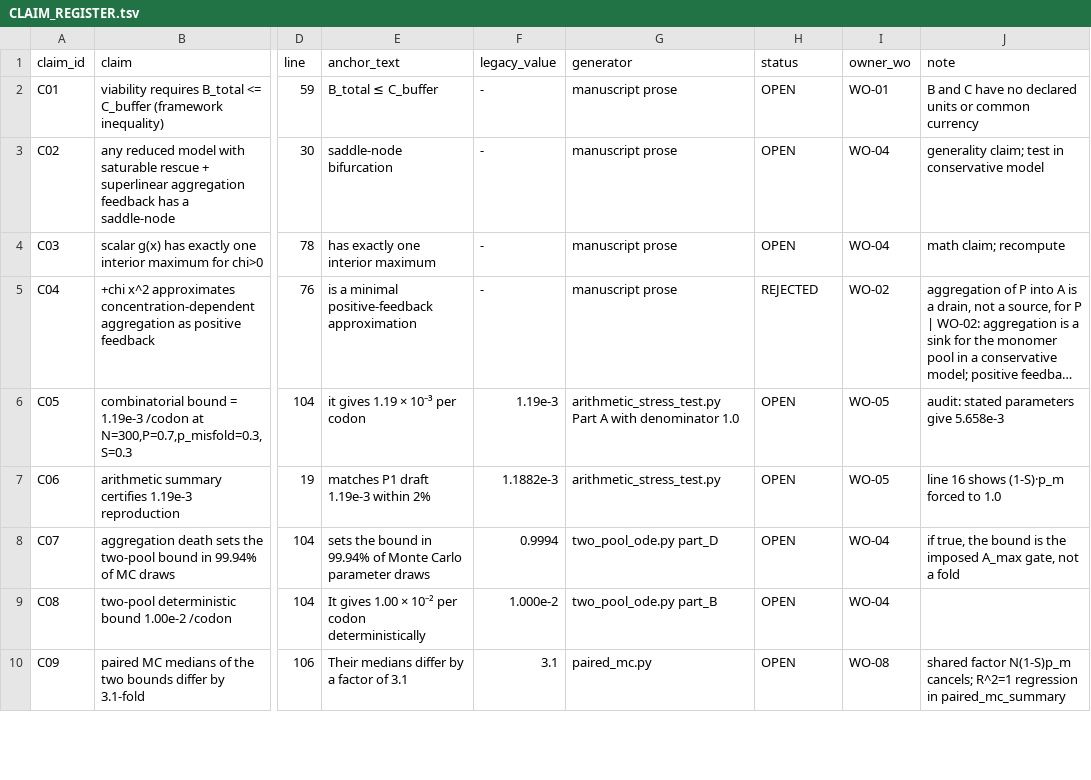
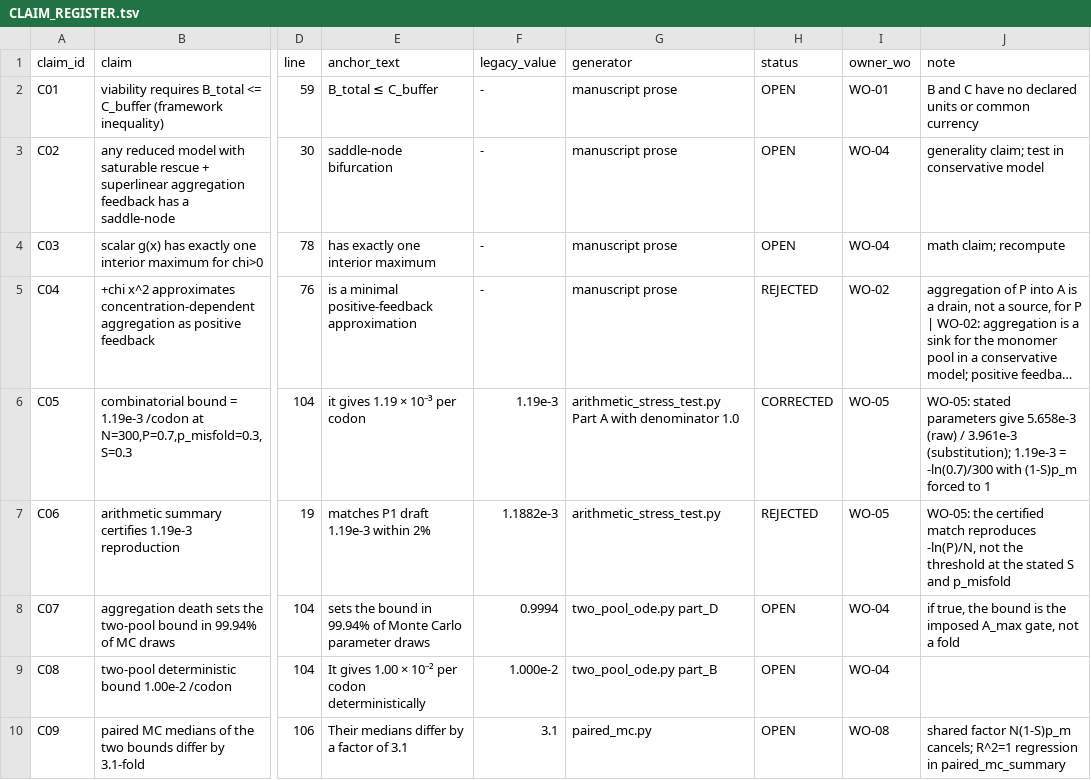
Before and after one commit to khatvangi/proteostasis_law, a TSV file: proteostasis_rebuild/CLAIM_REGISTER.tsv, drawn as a sheet; only a part is shown, gaps mark what is left out; long unchanged cells end in …; the diff covers the shown part only; the diff names each change by its address in the sheet, - before the commit and + after, or states it on an @@ line.

```diff
--- a/proteostasis_rebuild/CLAIM_REGISTER.tsv
+++ b/proteostasis_rebuild/CLAIM_REGISTER.tsv
-H6 (status): OPEN
+H6 (status): CORRECTED
-J6 (note): audit: stated parameters give 5.658e-3
+J6 (note): WO-05: stated parameters give 5.658e-3 (raw) / 3.961e-3 (substitution); 1.19e-3 = -ln(0.7)/300 with (1-S)p_m forced to 1
-H7 (status): OPEN
+H7 (status): REJECTED
-J7 (note): line 16 shows (1-S)·p_m forced to 1.0
+J7 (note): WO-05: the certified match reproduces -ln(P)/N, not the threshold at the stated S and p_misfold
```
Also changed, not shown: 10 edited cells elsewhere in this file, 10 other files.
